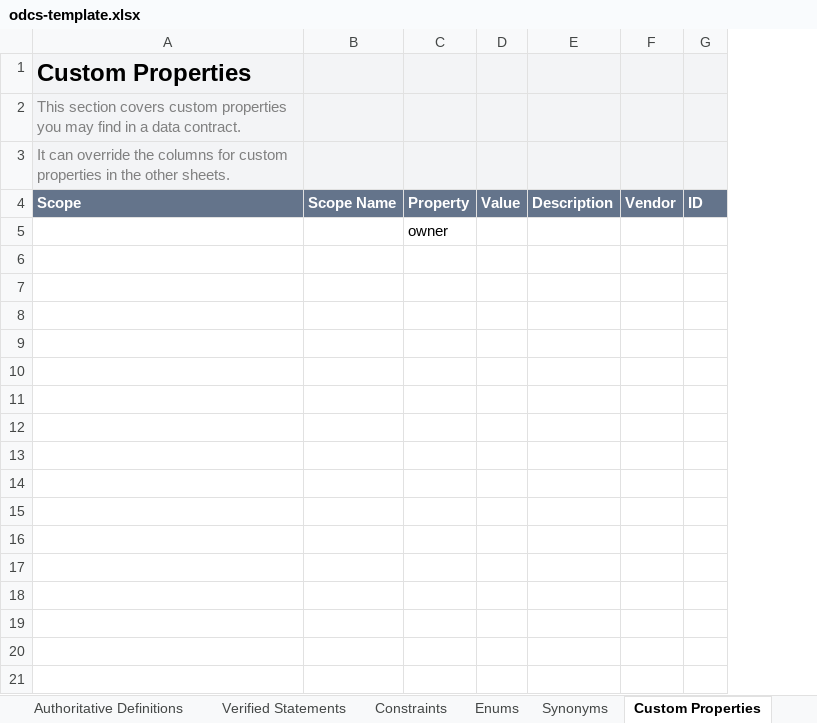
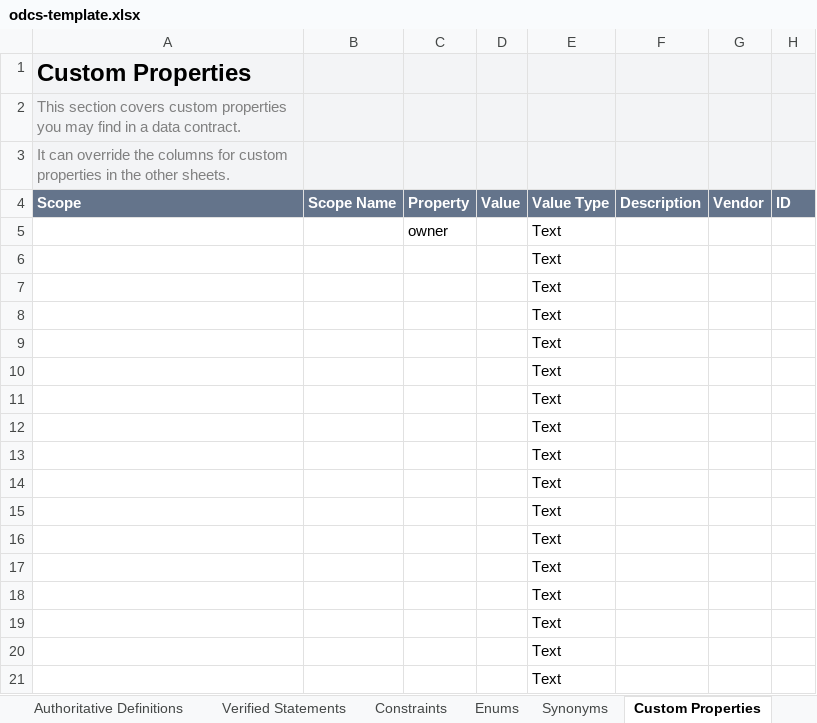
Before and after one commit to datacontract/datacontract-cli, an Excel workbook: datacontract/templates/excel/odcs-template.xlsx, sheet Custom Properties, drawn as a sheet; values as stored, in another font and other column widths than the file's, no borders; the diff names each change by its address in the sheet, - before the commit and + after, or states it on an @@ line.

Commit message:
Excel: read the vector options and Value Type columns

```diff
--- a/datacontract/templates/excel/odcs-template.xlsx (sheet Custom Properties)
+++ b/datacontract/templates/excel/odcs-template.xlsx (sheet Custom Properties)
+column E (Value Type), row 5: Text
+row 6:  |  |  |  | Text
+row 7:  |  |  |  | Text
+row 8:  |  |  |  | Text
+row 9:  |  |  |  | Text
+row 10:  |  |  |  | Text
+row 11:  |  |  |  | Text
+row 12:  |  |  |  | Text
+row 13:  |  |  |  | Text
+row 14:  |  |  |  | Text
+row 15:  |  |  |  | Text
+row 16:  |  |  |  | Text
+row 17:  |  |  |  | Text
+row 18:  |  |  |  | Text
+row 19:  |  |  |  | Text
+row 20:  |  |  |  | Text
+row 21:  |  |  |  | Text
```
Also changed, not shown: sheet Schema <table_name>, 4 other files.
